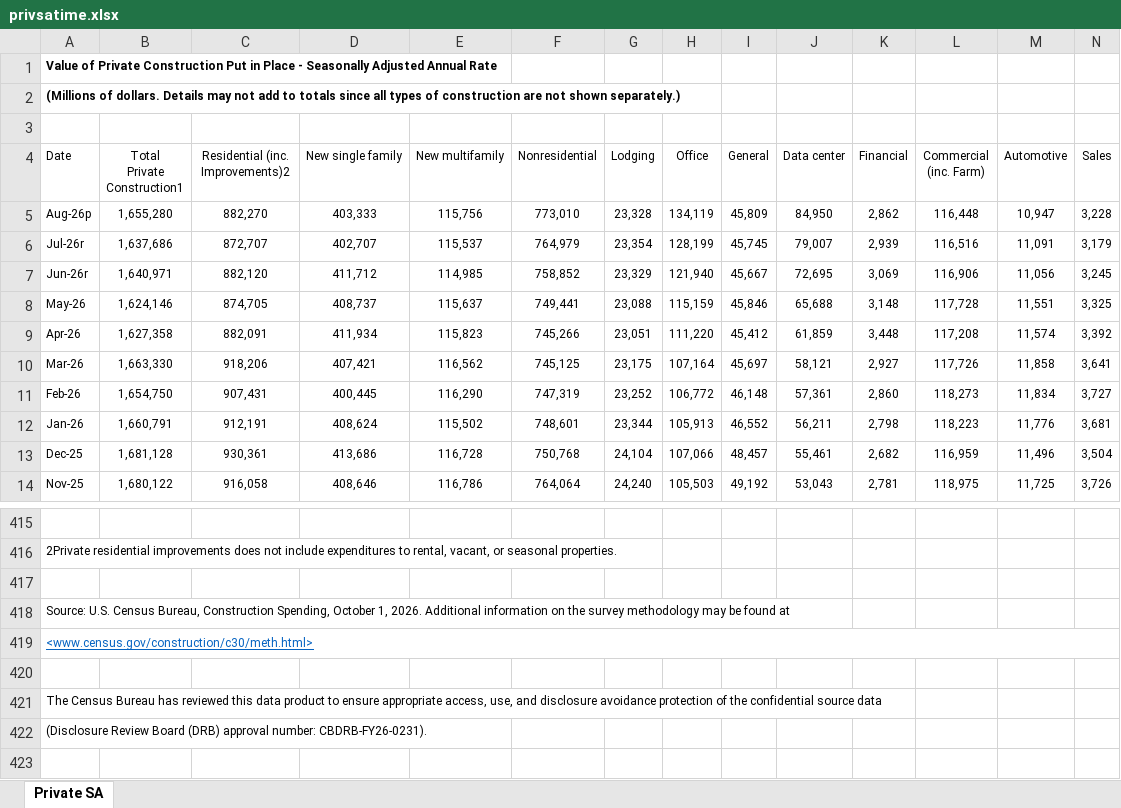
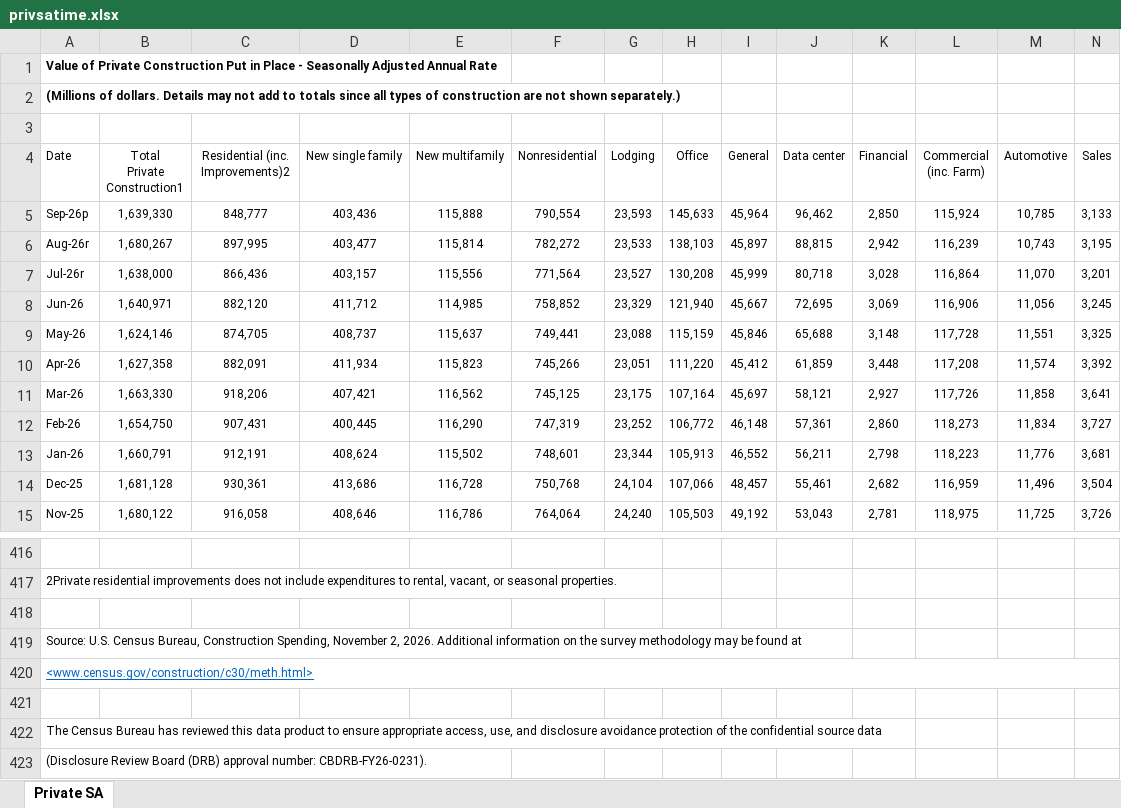
Before and after one commit to galenburrell/c30-dashboard, an Excel workbook: raw/privsatime.xlsx, sheet Private SA, drawn as a sheet; only a part is shown, gaps mark what is left out; values as stored, in another font and other column widths than the file's, no borders; removed rows and columns are numbered as before the commit, all else as after; rows hold the shown columns only; the diff names each change by its address in the sheet, - before the commit and + after, or states it on an @@ line.

```diff
--- a/raw/privsatime.xlsx (sheet Private SA)
+++ b/raw/privsatime.xlsx (sheet Private SA)
-row 5: Aug-26p | 1,655,280 | 882,270 | 403,333 | 115,756 | 773,010 | 23,328 | 134,119 | 45,809 | 84,950 | 2,862 | 116,448 | 10,947 | 3,228
-row 6: Jul-26r | 1,637,686 | 872,707 | 402,707 | 115,537 | 764,979 | 23,354 | 128,199 | 45,745 | 79,007 | 2,939 | 116,516 | 11,091 | 3,179
+row 5: Sep-26p | 1,639,330 | 848,777 | 403,436 | 115,888 | 790,554 | 23,593 | 145,633 | 45,964 | 96,462 | 2,850 | 115,924 | 10,785 | 3,133
+row 6: Aug-26r | 1,680,267 | 897,995 | 403,477 | 115,814 | 782,272 | 23,533 | 138,103 | 45,897 | 88,815 | 2,942 | 116,239 | 10,743 | 3,195
+row 7: Jul-26r | 1,638,000 | 866,436 | 403,157 | 115,556 | 771,564 | 23,527 | 130,208 | 45,999 | 80,718 | 3,028 | 116,864 | 11,070 | 3,201
-A8 (Date): Jun-26r
+A8 (Date): Jun-26
-A419 (Date): …Construction Spending, October 1, 2026. Additional…
+A419 (Date): …Construction Spending, November 2, 2026. Additional…
```
Also changed, not shown: raw/privtime.xlsx, raw/pubsatime.xlsx, 18 other files.
